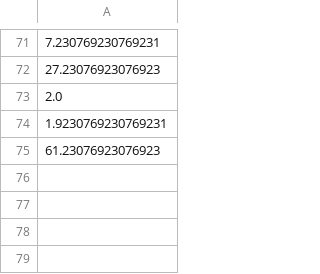
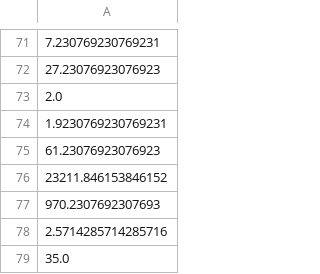
Before and after one commit to akshaykc/EpisodeMiningIndependentStudy, a CSV file: data/experiments/performance-online.csv, drawn as a sheet; only a part is shown, gaps mark what is left out; the diff names each change by its address in the sheet, - before the commit and + after, or states it on an @@ line.

```diff
--- a/data/experiments/performance-online.csv
+++ b/data/experiments/performance-online.csv
+row 76: 23211.846153846152
+row 77: 970.2307692307693
+row 78: 2.5714285714285716
+row 79: 35.0
```
Also changed, not shown: 1 other file.
